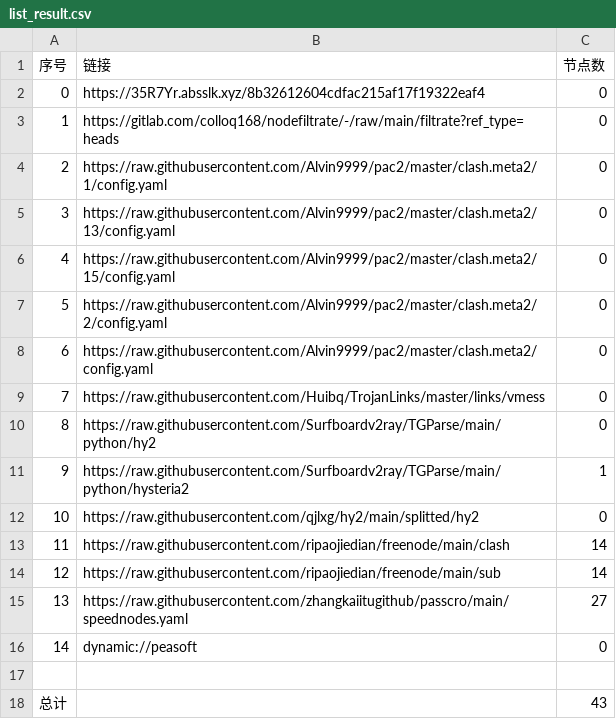
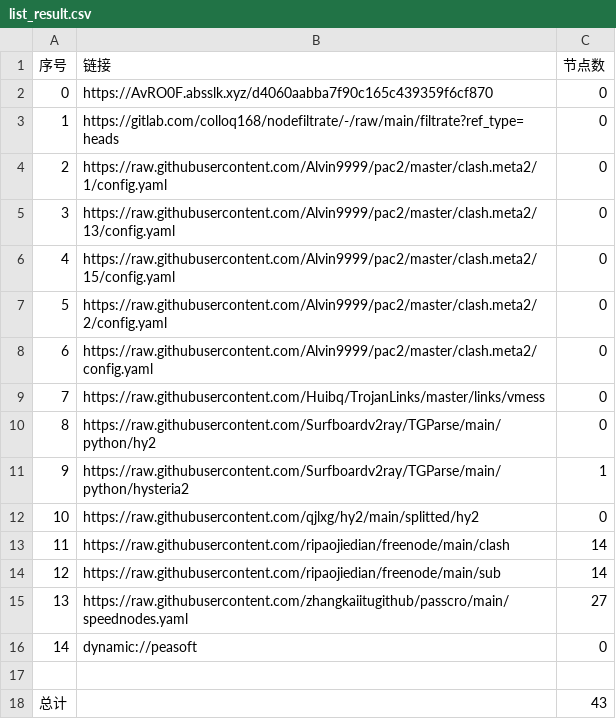
Before and after one commit to xiao99qiao/NoMoreWalls, a CSV file: list_result.csv, drawn as a sheet.

```diff
--- a/list_result.csv
+++ b/list_result.csv
@@ -1,3 +1,3 @@
 序号,链接,节点数
-0,https://35R7Yr.absslk.xyz/8b32612604cdfac215af17f19322eaf4,0
+0,https://AvRO0F.absslk.xyz/d4060aabba7f90c165c439359f6cf870,0
 1,https://gitlab.com/colloq168/nodefiltrate/-/raw/main/filtrate?ref_type=heads,0
```
Also changed, not shown: 3 other files.
